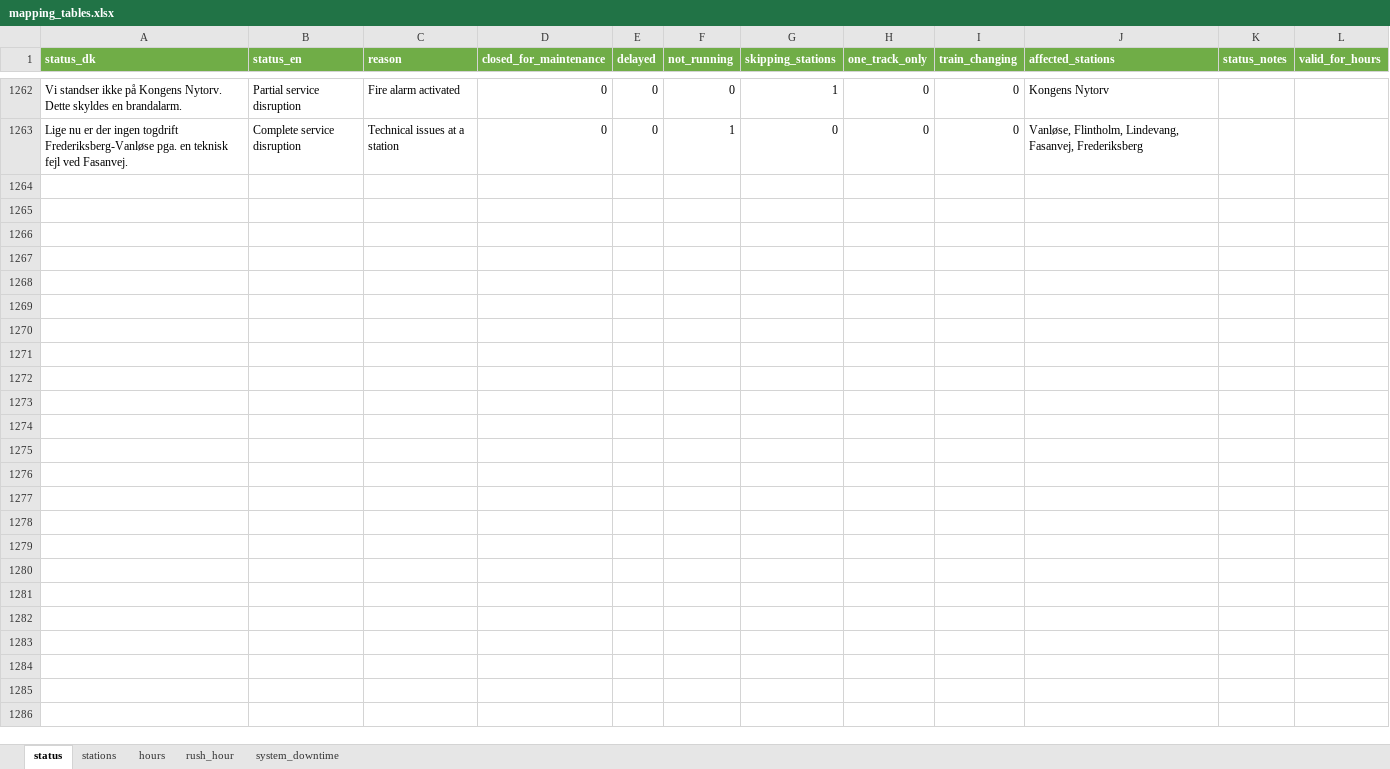
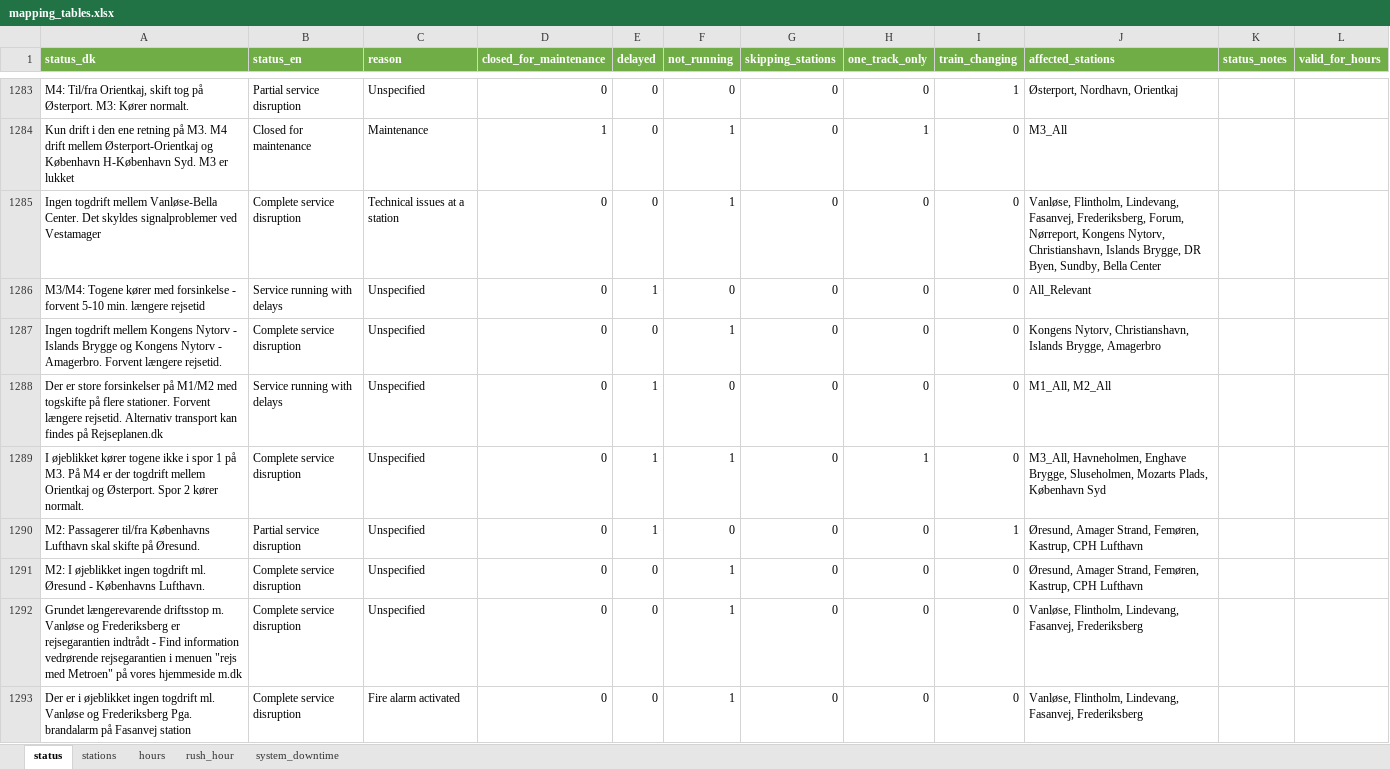
Before and after one commit to cyrilby/cph-metro-status, an Excel workbook: data/mapping_tables.xlsx, sheet status, drawn as a sheet; only a part is shown, gaps mark what is left out; values as stored, in another font and other column widths than the file's, no borders; addresses are those after the commit; the diff covers the shown part only; the diff names each change by its address in the sheet, - before the commit and + after, or states it on an @@ line.

Commit message:
Updated mapping table

```diff
--- a/data/mapping_tables.xlsx (sheet status)
+++ b/data/mapping_tables.xlsx (sheet status)
-A1283 (status_dk): Vi standser ikke på Kongens Nytorv. Dette skyldes en brandalarm.
+A1283 (status_dk): M4: Til/fra Orientkaj, skift tog på Østerport. M3: Kører normalt.
-C1283 (reason): Fire alarm activated
+C1283 (reason): Unspecified
-G1283 (skipping_stations): 1
+G1283 (skipping_stations): 0
-I1283 (train_changing): 0
+I1283 (train_changing): 1
-J1283 (affected_stations): Kongens Nytorv
+J1283 (affected_stations): Østerport, Nordhavn, Orientkaj
+row 1284: Kun drift i den ene retning på M3. M4 drift mellem Østerport-Orientkaj og København H-København Syd. M3 er lukket | Closed for maintenance | Maintenance | 1 | 0 | 1 | 0 | 1 | 0 | M3_All
-A1285 (status_dk): Lige nu er der ingen togdrift Frederiksberg-Vanløse pga. en teknisk fejl ved Fasanvej.
+A1285 (status_dk): Ingen togdrift mellem Vanløse-Bella Center. Det skyldes signalproblemer ved Vestamager
-J1285 (affected_stations): …Lindevang, Fasanvej, Frederiksberg
+J1285 (affected_stations): …Lindevang, Fasanvej, Frederiksberg, Forum, Nørreport, Kongens Nytorv, Christianshavn, Islands Brygge, DR Byen, Sundby, Bella Center
+row 1286: M3/M4: Togene kører med forsinkelse - forvent 5-10 min. længere rejsetid | Service running with delays | Unspecified | 0 | 1 | 0 | 0 | 0 | 0 | All_Relevant
+row 1287: Ingen togdrift mellem Kongens Nytorv - Islands Brygge og Kongens Nytorv - Amagerbro. Forvent længere rejsetid. | Complete service disruption | Unspecified | 0 | 0 | 1 | 0 | 0 | 0 | Kongens Nytorv, Christianshavn, Islands Brygge, Amagerbro
+row 1288: Der er store forsinkelser på M1/M2 med togskifte på flere stationer. Forvent længere rejsetid. Alternativ transport kan findes på Rejseplanen.dk | Service running with delays | Unspecified | 0 | 1 | 0 | 0 | 0 | 0 | M1_All, M2_All
+row 1289: I øjeblikket kører togene ikke i spor 1 på M3. På M4 er der togdrift mellem Orientkaj og Østerport. Spor 2 kører normalt. | Complete service disruption | Unspecified | 0 | 1 | 1 | 0 | 1 | 0 | M3_All, Havneholmen, Enghave Brygge, Sluseholmen, Mozarts Plads, København Syd
+row 1290: M2: Passagerer til/fra Københavns Lufthavn skal skifte på Øresund. | Partial service disruption | Unspecified | 0 | 1 | 0 | 0 | 0 | 1 | Øresund, Amager Strand, Femøren, Kastrup, CPH Lufthavn
+row 1291: M2: I øjeblikket ingen togdrift ml. Øresund - Københavns Lufthavn. | Complete service disruption | Unspecified | 0 | 0 | 1 | 0 | 0 | 0 | Øresund, Amager Strand, Femøren, Kastrup, CPH Lufthavn
+row 1292: Grundet længerevarende driftsstop m. Vanløse og Frederiksberg er rejsegarantien indtrådt - Find information vedrørende rejsegarantien i menuen "rejs med Metroen" på vores hjemmeside m.dk | Complete service disruption | Unspecified | 0 | 0 | 1 | 0 | 0 | 0 | Vanløse, Flintholm, Lindevang, Fasanvej, Frederiksberg
+row 1293: Der er i øjeblikket ingen togdrift ml. Vanløse og Frederiksberg Pga. brandalarm på Fasanvej station | Complete service disruption | Fire alarm activated | 0 | 0 | 1 | 0 | 0 | 0 | Vanløse, Flintholm, Lindevang, Fasanvej, Frederiksberg
```
Also changed, not shown: 31 added rows and 3 edited cells elsewhere in this sheet.
